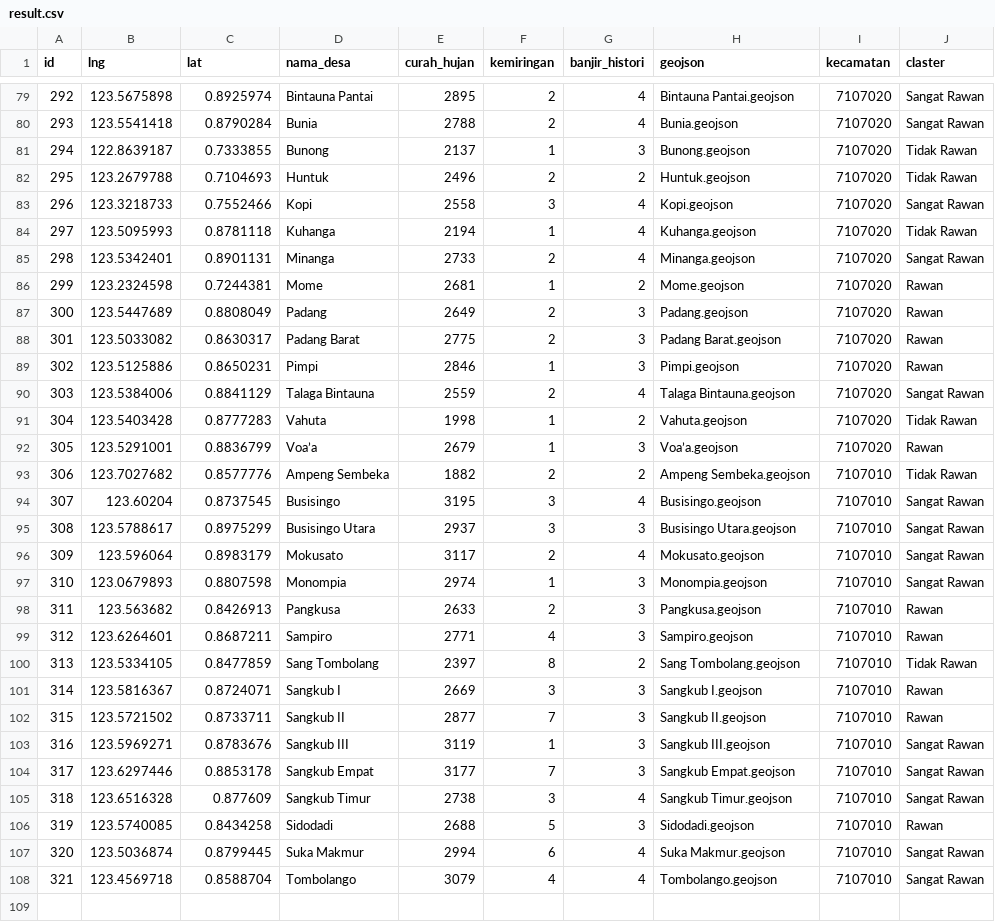
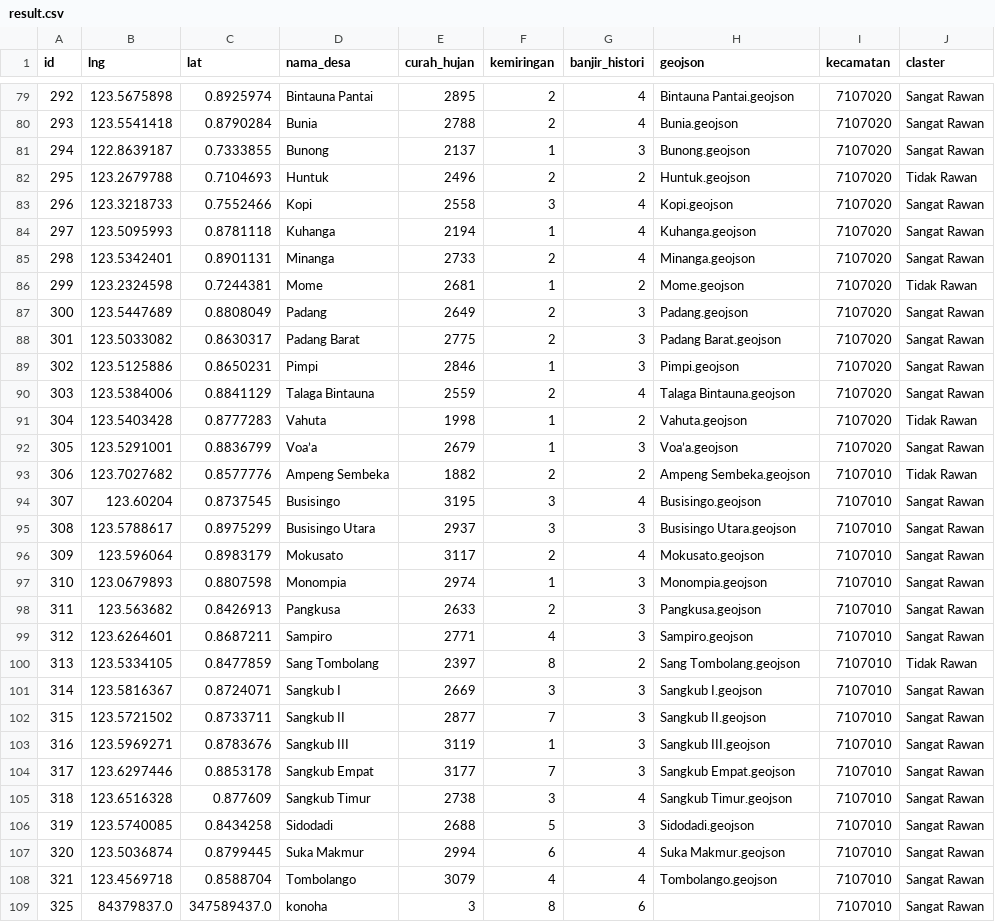
Before and after one commit to kikiisa/klasifikasi-zona-rawan-banjir-k-means, a CSV file: storage/result.csv, drawn as a sheet; only a part is shown, gaps mark what is left out; the diff covers the shown part only.

```diff
--- a/storage/result.csv
+++ b/storage/result.csv
@@ -80,14 +80,14 @@ id,lng,lat,nama_desa,curah_hujan,kemiringan,banjir_histori,geojson,kecamatan,cla
 293,123.5541418,0.8790284,Bunia,2788,2,4,Bunia.geojson,7107020,Sangat Rawan
-294,122.8639187,0.7333855,Bunong,2137,1,3,Bunong.geojson,7107020,Tidak Rawan
+294,122.8639187,0.7333855,Bunong,2137,1,3,Bunong.geojson,7107020,Sangat Rawan
 295,123.2679788,0.7104693,Huntuk,2496,2,2,Huntuk.geojson,7107020,Tidak Rawan
 296,123.3218733,0.7552466,Kopi,2558,3,4,Kopi.geojson,7107020,Sangat Rawan
-297,123.5095993,0.8781118,Kuhanga,2194,1,4,Kuhanga.geojson,7107020,Tidak Rawan
+297,123.5095993,0.8781118,Kuhanga,2194,1,4,Kuhanga.geojson,7107020,Sangat Rawan
 298,123.5342401,0.8901131,Minanga,2733,2,4,Minanga.geojson,7107020,Sangat Rawan
-299,123.2324598,0.7244381,Mome,2681,1,2,Mome.geojson,7107020,Rawan
-300,123.5447689,0.8808049,Padang,2649,2,3,Padang.geojson,7107020,Rawan
-301,123.5033082,0.8630317,Padang Barat,2775,2,3,Padang Barat.geojson,7107020,Rawan
-302,123.5125886,0.8650231,Pimpi,2846,1,3,Pimpi.geojson,7107020,Rawan
+299,123.2324598,0.7244381,Mome,2681,1,2,Mome.geojson,7107020,Tidak Rawan
+300,123.5447689,0.8808049,Padang,2649,2,3,Padang.geojson,7107020,Sangat Rawan
+301,123.5033082,0.8630317,Padang Barat,2775,2,3,Padang Barat.geojson,7107020,Sangat Rawan
+302,123.5125886,0.8650231,Pimpi,2846,1,3,Pimpi.geojson,7107020,Sangat Rawan
 303,123.5384006,0.8841129,Talaga Bintauna,2559,2,4,Talaga Bintauna.geojson,7107020,Sangat Rawan
 304,123.5403428,0.8777283,Vahuta,1998,1,2,Vahuta.geojson,7107020,Tidak Rawan
-305,123.5291001,0.8836799,Voa’a,2679,1,3,Voa’a.geojson,7107020,Rawan
+305,123.5291001,0.8836799,Voa’a,2679,1,3,Voa’a.geojson,7107020,Sangat Rawan
 306,123.7027682,0.8577776,Ampeng Sembeka,1882,2,2,Ampeng Sembeka.geojson,7107010,Tidak Rawan
@@ -97,7 +97,7 @@ id,lng,lat,nama_desa,curah_hujan,kemiringan,banjir_histori,geojson,kecamatan,cla
 310,123.0679893,0.8807598,Monompia,2974,1,3,Monompia.geojson,7107010,Sangat Rawan
-311,123.563682,0.8426913,Pangkusa,2633,2,3,Pangkusa.geojson,7107010,Rawan
-312,123.6264601,0.8687211,Sampiro,2771,4,3,Sampiro.geojson,7107010,Rawan
+311,123.563682,0.8426913,Pangkusa,2633,2,3,Pangkusa.geojson,7107010,Sangat Rawan
+312,123.6264601,0.8687211,Sampiro,2771,4,3,Sampiro.geojson,7107010,Sangat Rawan
 313,123.5334105,0.8477859,Sang Tombolang,2397,8,2,Sang Tombolang.geojson,7107010,Tidak Rawan
-314,123.5816367,0.8724071,Sangkub I,2669,3,3,Sangkub I.geojson,7107010,Rawan
-315,123.5721502,0.8733711,Sangkub II,2877,7,3,Sangkub II.geojson,7107010,Rawan
+314,123.5816367,0.8724071,Sangkub I,2669,3,3,Sangkub I.geojson,7107010,Sangat Rawan
+315,123.5721502,0.8733711,Sangkub II,2877,7,3,Sangkub II.geojson,7107010,Sangat Rawan
 316,123.5969271,0.8783676,Sangkub III,3119,1,3,Sangkub III.geojson,7107010,Sangat Rawan
@@ -105,4 +105,5 @@ id,lng,lat,nama_desa,curah_hujan,kemiringan,banjir_histori,geojson,kecamatan,cla
 318,123.6516328,0.877609,Sangkub Timur,2738,3,4,Sangkub Timur.geojson,7107010,Sangat Rawan
-319,123.5740085,0.8434258,Sidodadi,2688,5,3,Sidodadi.geojson,7107010,Rawan
+319,123.5740085,0.8434258,Sidodadi,2688,5,3,Sidodadi.geojson,7107010,Sangat Rawan
 320,123.5036874,0.8799445,Suka Makmur,2994,6,4,Suka Makmur.geojson,7107010,Sangat Rawan
 321,123.4569718,0.8588704,Tombolango,3079,4,4,Tombolango.geojson,7107010,Sangat Rawan
+325,84379837.0,347589437.0,konoha,3,8,6,,7107010,Sangat Rawan
```
Also changed, not shown: 40 edited cells elsewhere in this file, storage/prosessing.csv, storage/sinkronasi.csv, 1 other file.
